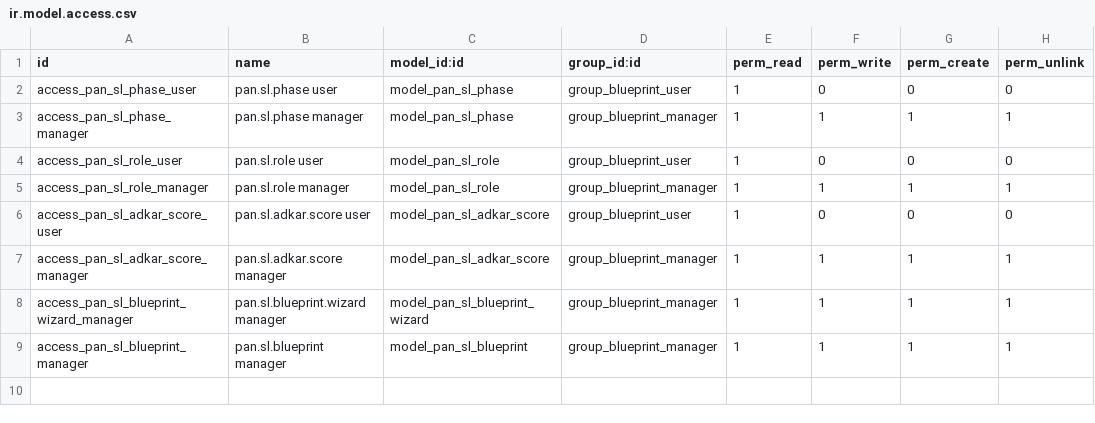
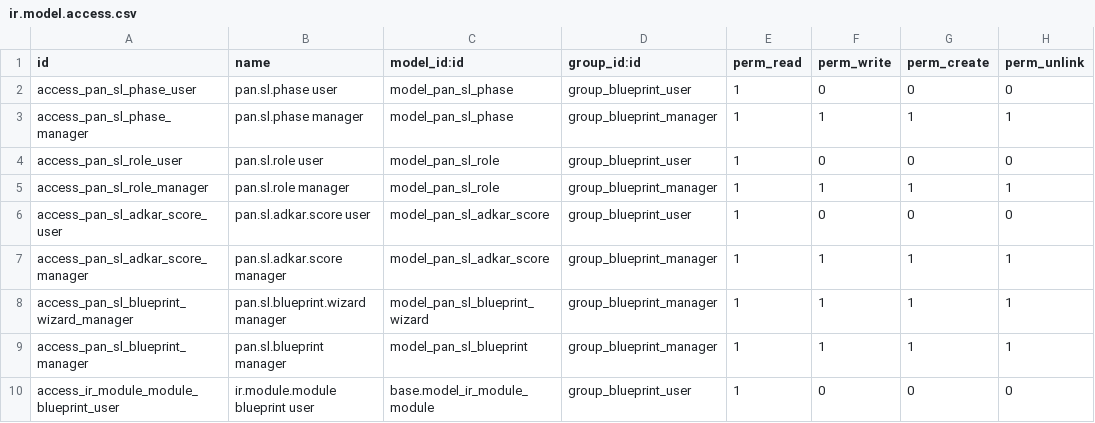
Before and after one commit to pantalytics/odoo-insights-pro, a CSV file: pan_self_learning_blueprint/security/ir.model.access.csv, drawn as a sheet; the diff names each change by its address in the sheet, - before the commit and + after, or states it on an @@ line.

```diff
--- a/pan_self_learning_blueprint/security/ir.model.access.csv
+++ b/pan_self_learning_blueprint/security/ir.model.access.csv
+row 10: access_ir_module_module_blueprint_user | ir.module.module blueprint user | base.model_ir_module_module | group_blueprint_user | 1 | 0 | 0 | 0
```
Also changed, not shown: 12 other files.
